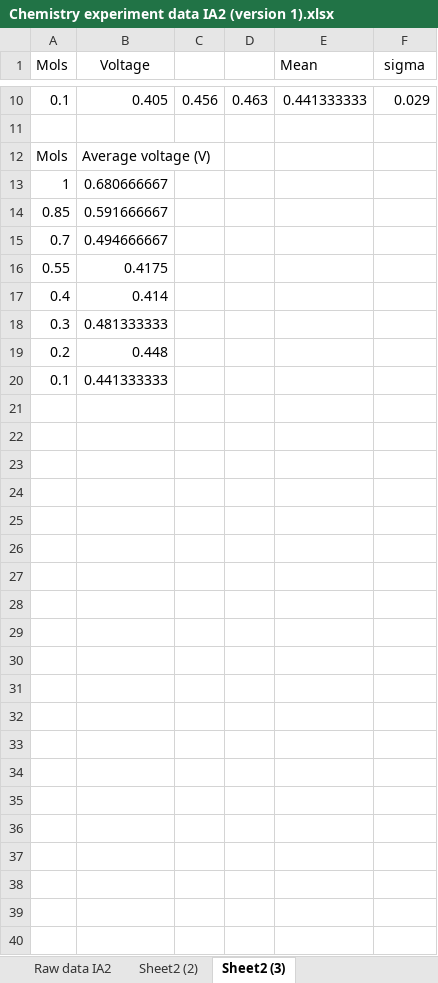
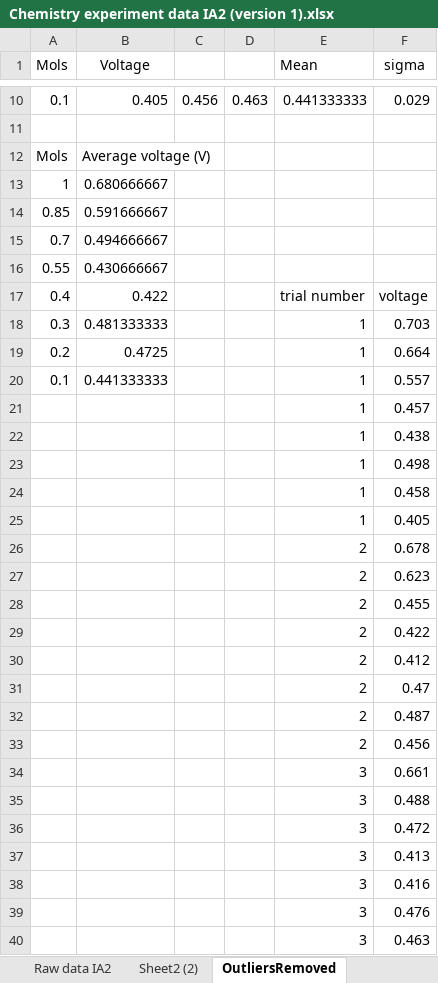
Before and after one commit to noawe-boi/NoahsObsidianSync, an Excel workbook: Chemistry/Year 12/Assignments/IA2/Results/Chemistry experiment data IA2 (version 1).xlsx, sheet OutliersRemoved, drawn as a sheet; only a part is shown, gaps mark what is left out; values as stored, in another font and other column widths than the file's, no borders; charts and pictures not drawn; removed rows and columns are numbered as before the commit, all else as after; the diff covers the shown part only; the diff names each change by its address in the sheet, - before the commit and + after, or states it on an @@ line.

```diff
--- a/Chemistry/Year 12/Assignments/IA2/Results/Chemistry experiment data IA2 (version 1).xlsx (sheet OutliersRemoved)
+++ b/Chemistry/Year 12/Assignments/IA2/Results/Chemistry experiment data IA2 (version 1).xlsx (sheet OutliersRemoved)
-sheet tab: Sheet2 (3)
+sheet tab: OutliersRemoved
-B16 (Voltage): 0.4175
+B16 (Voltage): 0.430666667
-row 17: 0.4 | 0.414
+row 17: 0.4 | 0.422 |  |  | trial number | voltage
-E18 (Mean): (empty)
+E18 (Mean): 1
-F18 (sigma): (empty)
+F18 (sigma): 0.703
-row 19: 0.2 | 0.448
+row 19: 0.2 | 0.4725 |  |  | 1 | 0.664
-E20 (Mean): (empty)
+E20 (Mean): 1
-F20 (sigma): (empty)
+F20 (sigma): 0.557
+row 21:  |  |  |  | 1 | 0.457
+row 22:  |  |  |  | 1 | 0.438
+row 23:  |  |  |  | 1 | 0.498
+row 24:  |  |  |  | 1 | 0.458
+row 25:  |  |  |  | 1 | 0.405
+row 26:  |  |  |  | 2 | 0.678
+row 27:  |  |  |  | 2 | 0.623
+row 28:  |  |  |  | 2 | 0.455
+row 29:  |  |  |  | 2 | 0.422
+row 30:  |  |  |  | 2 | 0.412
+row 31:  |  |  |  | 2 | 0.47
+row 32:  |  |  |  | 2 | 0.487
+row 33:  |  |  |  | 2 | 0.456
+row 34:  |  |  |  | 3 | 0.661
+row 35:  |  |  |  | 3 | 0.488
+row 36:  |  |  |  | 3 | 0.472
+row 37:  |  |  |  | 3 | 0.413
+row 38:  |  |  |  | 3 | 0.416
+row 39:  |  |  |  | 3 | 0.476
+row 40:  |  |  |  | 3 | 0.463
```
Also changed, not shown: 9 edited cells elsewhere in this sheet, charts or pictures, 7 other files.
